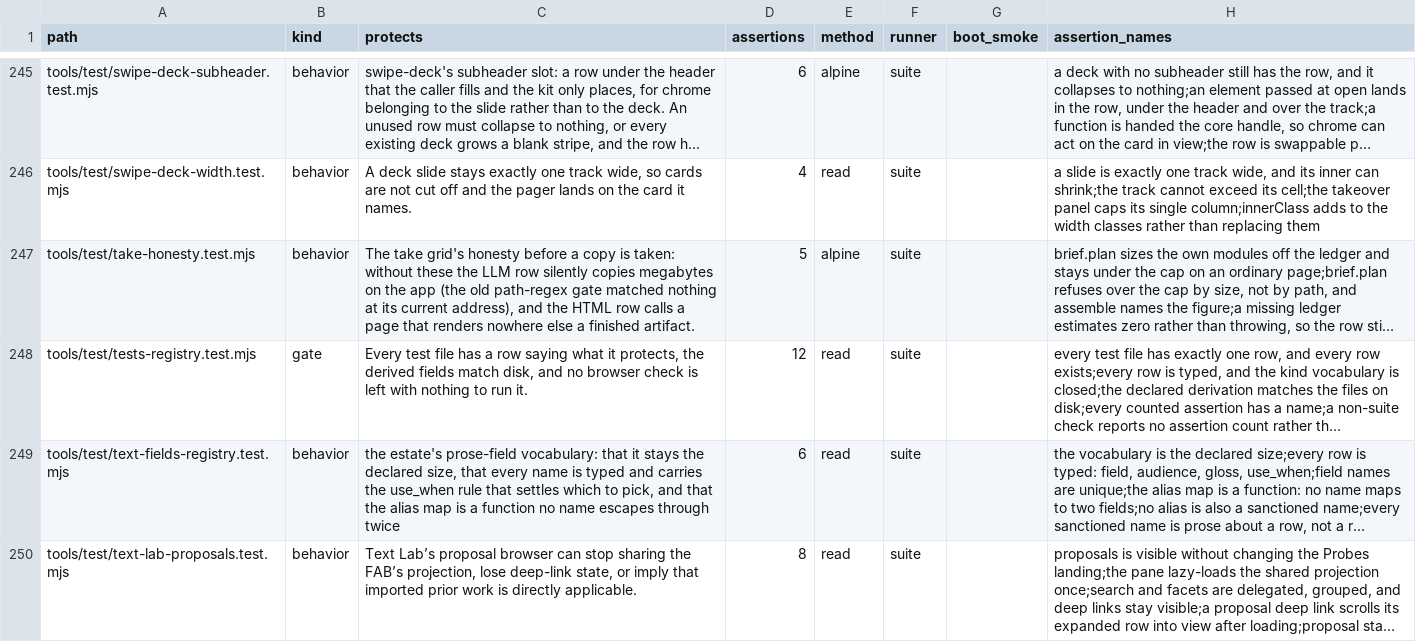
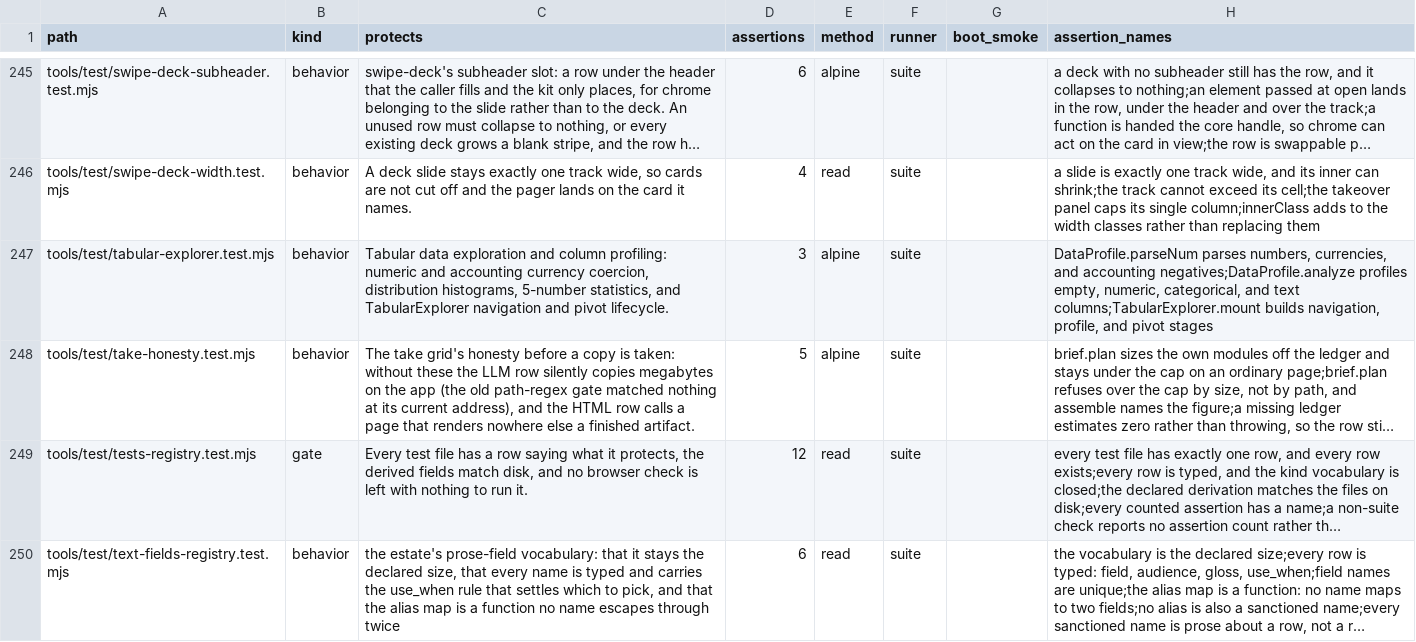
Before and after one commit to mehrlander/web-tools, a CSV file: docs/tests.csv, drawn as a sheet; only a part is shown, gaps mark what is left out; the shorter side is filled out with more unchanged rows; long unchanged cells end in …; the diff names each change by its address in the sheet, - before the commit and + after, or states it on an @@ line.

Commit message:
Restamp docs registries, rebuild dist, and fix SVG fill classes for tabular explorer

```diff
--- a/docs/tests.csv
+++ b/docs/tests.csv
+row 247: tools/test/tabular-explorer.test.mjs | behavior | Tabular data exploration and column profiling: numeric and accounting currency coercion, distribution histograms, 5-number statistics, and TabularExplorer navigation and pivot lifecycle. | 3 | alpine | suite |  | DataProfile.parseNum parses numbers, currencies, and accounting negatives;DataProfile.analyze profiles empty, numeric, categorical, and text columns;TabularExplorer.mount builds navigation, profile, and pivot stages
```
Also changed, not shown: docs/kits.csv, 3 other files.
